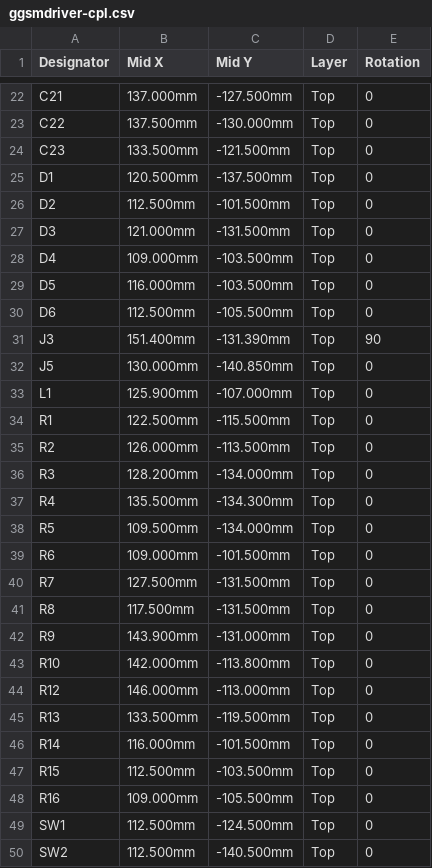
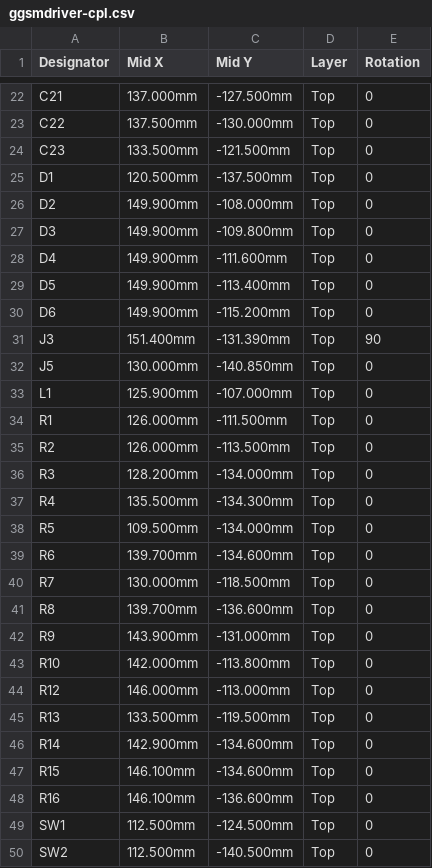
Before and after one commit to gustavgaston/ggsmdriver, a CSV file: kicad/fab/ggsmdriver-cpl.csv, drawn as a sheet; only a part is shown, gaps mark what is left out; the diff covers the shown part only.

```diff
--- a/kicad/fab/ggsmdriver-cpl.csv
+++ b/kicad/fab/ggsmdriver-cpl.csv
@@ -25,7 +25,7 @@ C23,133.500mm,-121.500mm,Top,0
 D1,120.500mm,-137.500mm,Top,0
-D2,112.500mm,-101.500mm,Top,0
-D3,121.000mm,-131.500mm,Top,0
-D4,109.000mm,-103.500mm,Top,0
-D5,116.000mm,-103.500mm,Top,0
-D6,112.500mm,-105.500mm,Top,0
+D2,149.900mm,-108.000mm,Top,0
+D3,149.900mm,-109.800mm,Top,0
+D4,149.900mm,-111.600mm,Top,0
+D5,149.900mm,-113.400mm,Top,0
+D6,149.900mm,-115.200mm,Top,0
 J3,151.400mm,-131.390mm,Top,90
@@ -33,3 +33,3 @@ J5,130.000mm,-140.850mm,Top,0
 L1,125.900mm,-107.000mm,Top,0
-R1,122.500mm,-115.500mm,Top,0
+R1,126.000mm,-111.500mm,Top,0
 R2,126.000mm,-113.500mm,Top,0
@@ -38,5 +38,5 @@ R4,135.500mm,-134.300mm,Top,0
 R5,109.500mm,-134.000mm,Top,0
-R6,109.000mm,-101.500mm,Top,0
-R7,127.500mm,-131.500mm,Top,0
-R8,117.500mm,-131.500mm,Top,0
+R6,139.700mm,-134.600mm,Top,0
+R7,130.000mm,-118.500mm,Top,0
+R8,139.700mm,-136.600mm,Top,0
 R9,143.900mm,-131.000mm,Top,0
@@ -45,5 +45,5 @@ R12,146.000mm,-113.000mm,Top,0
 R13,133.500mm,-119.500mm,Top,0
-R14,116.000mm,-101.500mm,Top,0
-R15,112.500mm,-103.500mm,Top,0
-R16,109.000mm,-105.500mm,Top,0
+R14,142.900mm,-134.600mm,Top,0
+R15,146.100mm,-134.600mm,Top,0
+R16,146.100mm,-136.600mm,Top,0
 SW1,112.500mm,-124.500mm,Top,0
```
Also changed, not shown: 11 edited cells elsewhere in this file, 7 other files.
